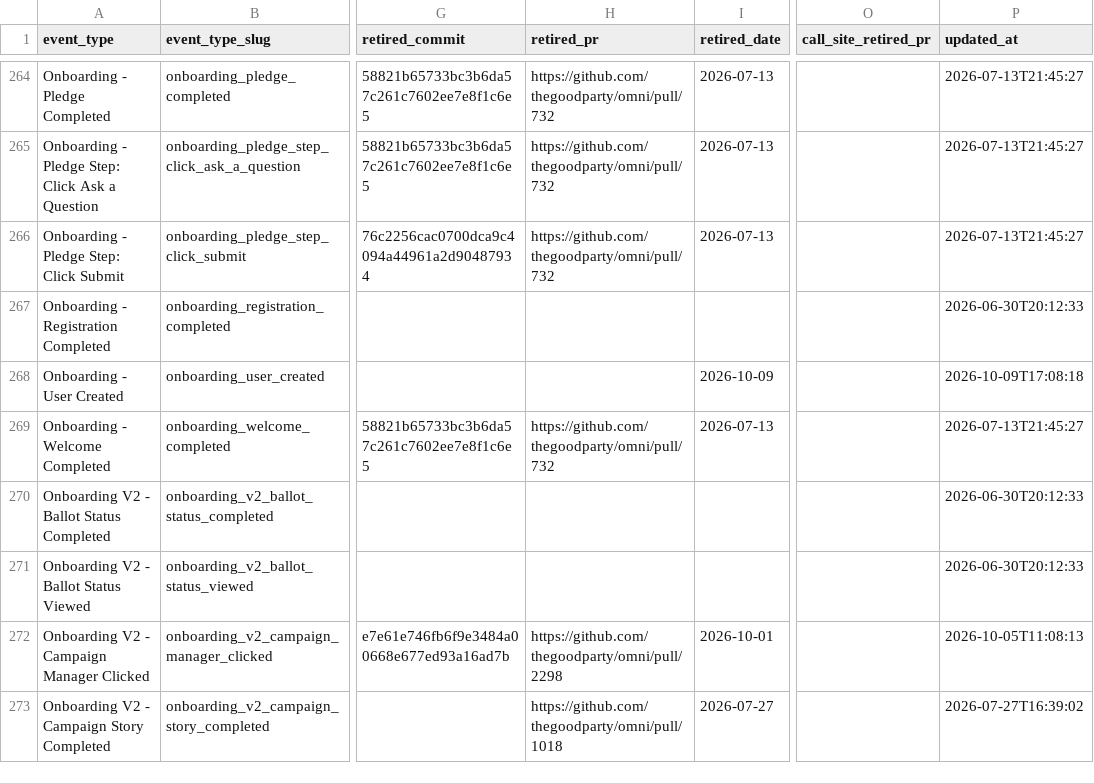
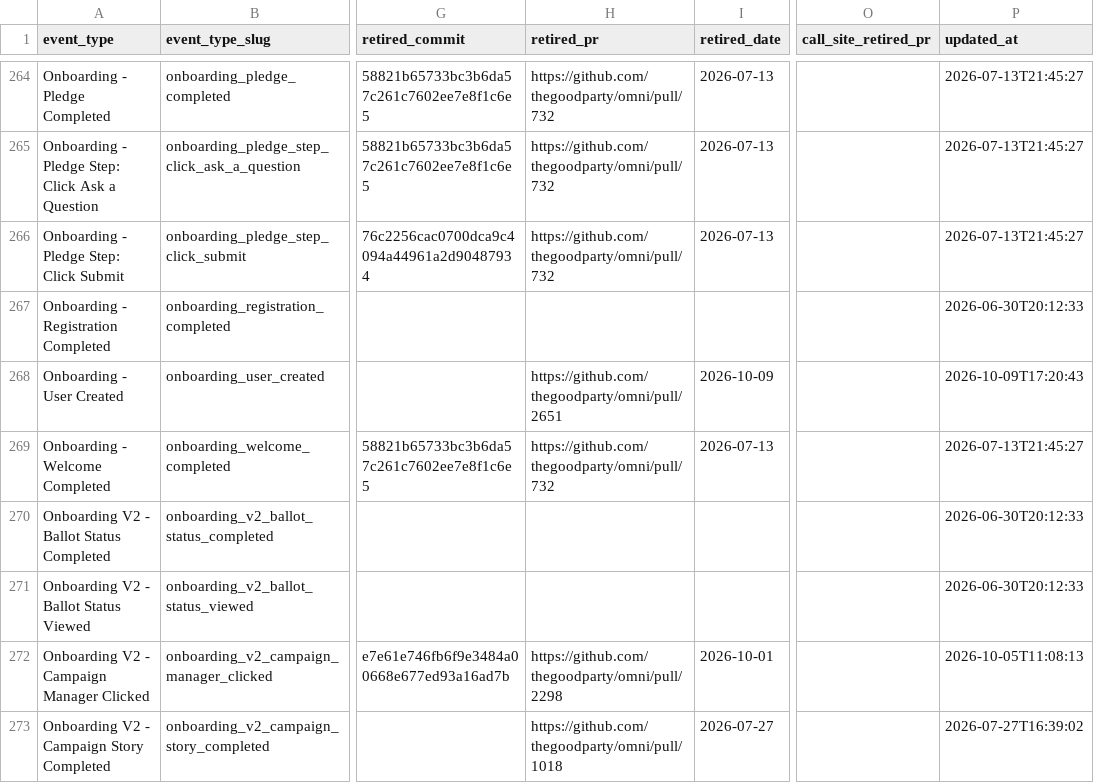
Before and after one commit to thegoodparty/omni, a CSV file: packages/runbooks/scripts/python/instrumentation_data/amplitude_event_provenance.csv, drawn as a sheet; only a part is shown, gaps mark what is left out; the diff names each change by its address in the sheet, - before the commit and + after, or states it on an @@ line.

Commit message:
Record PR 2651 in the provenance retirement row (DATA-2620)

```diff
--- a/packages/runbooks/scripts/python/instrumentation_data/amplitude_event_provenance.csv
+++ b/packages/runbooks/scripts/python/instrumentation_data/amplitude_event_provenance.csv
-H268 (retired_pr): (empty)
+H268 (retired_pr): https://github.com/thegoodparty/omni/pull/2651
-P268 (updated_at): 2026-10-09T17:08:18
+P268 (updated_at): 2026-10-09T17:20:43
```
